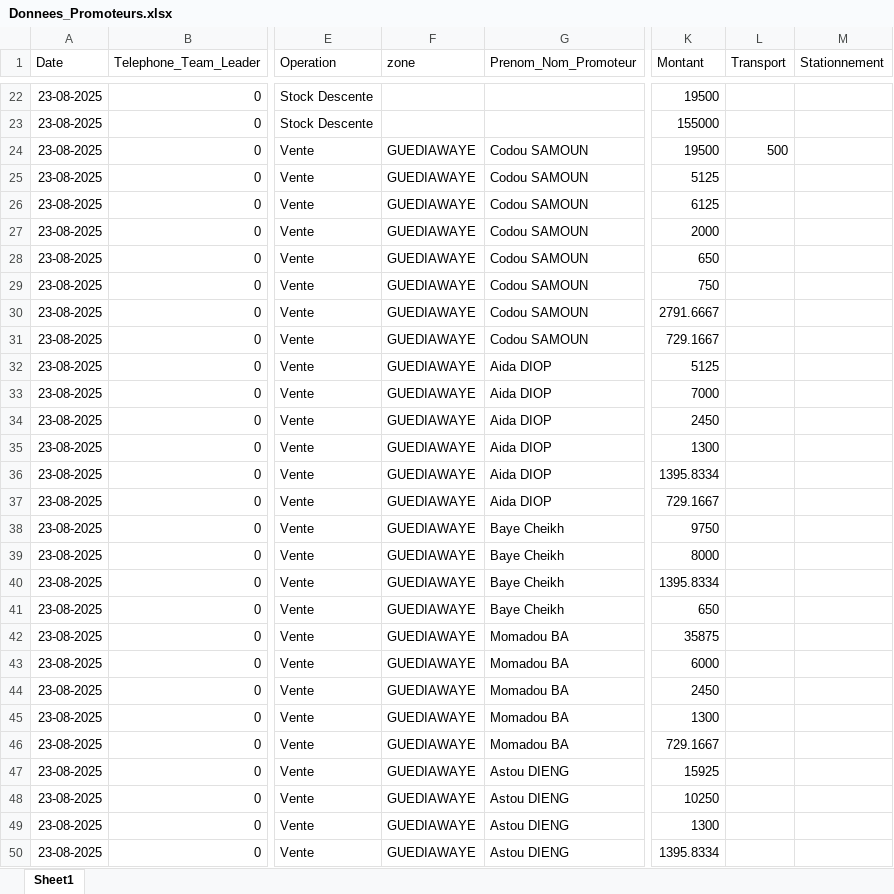
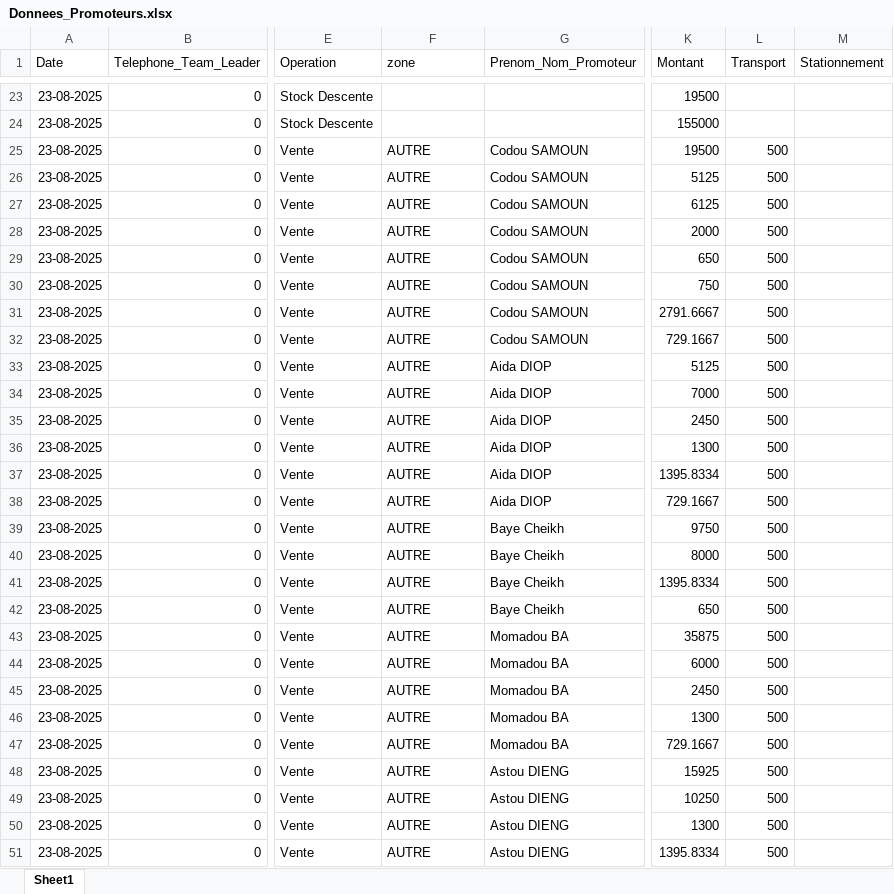
Before and after one commit to abdoulaye1301/Promoteur, an Excel workbook: Donnees_Promoteurs.xlsx, sheet Sheet1, drawn as a sheet; only a part is shown, gaps mark what is left out; values as stored, in another font and other column widths than the file's, no borders; addresses are those after the commit; the diff covers the shown part only; the diff names each change by its address in the sheet, - before the commit and + after, or states it on an @@ line.

```diff
--- a/Donnees_Promoteurs.xlsx (sheet Sheet1)
+++ b/Donnees_Promoteurs.xlsx (sheet Sheet1)
-F25:F51 (zone): GUEDIAWAYE
+F25:F51 (zone): AUTRE
-L26:L51 (Transport): (empty)
+L26:L51 (Transport): 500
```
Also changed, not shown: 1 added row and 742 edited cells elsewhere in this sheet, 1 other file.
